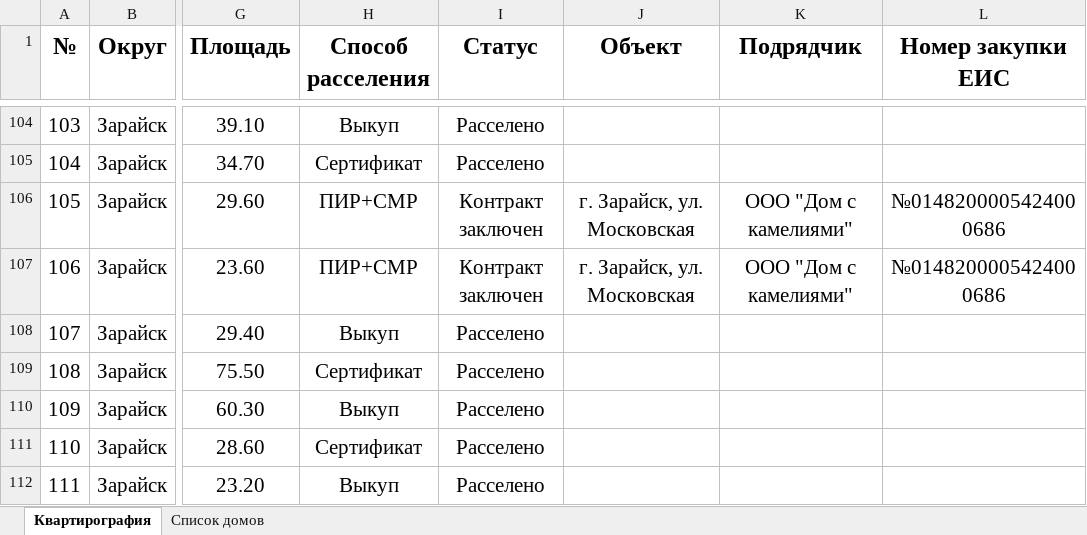
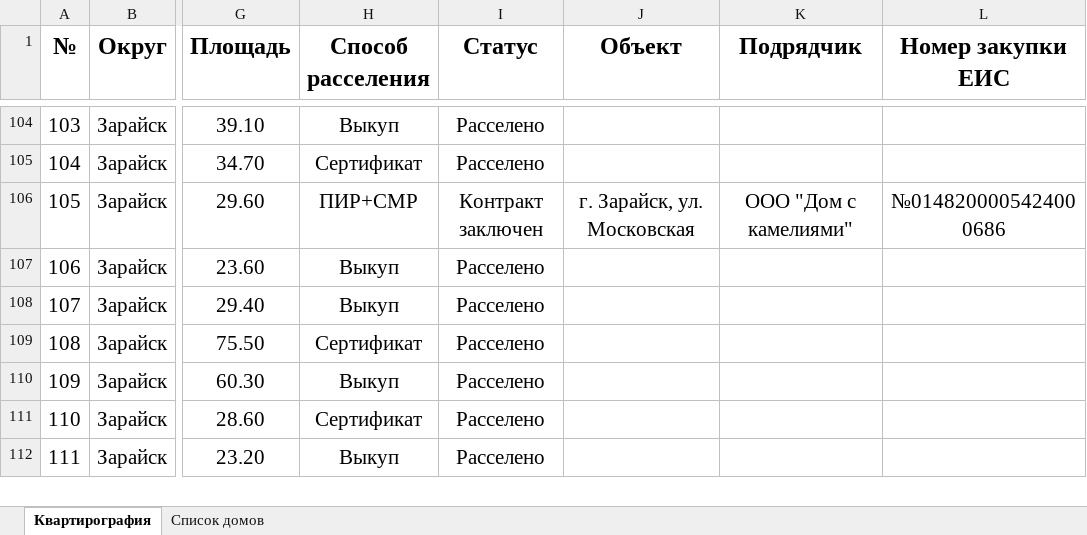
Before and after one commit to georgedzhanaev-eng/RASSELENIE, an Excel workbook: files/Зарайск.xlsx, sheet Квартирография, drawn as a sheet; only a part is shown, gaps mark what is left out; values as stored, in another font and other column widths than the file's, no borders; charts and pictures not drawn; the diff names each change by its address in the sheet, - before the commit and + after, or states it on an @@ line.

Commit message:
Оригинал файла «Зарайск.xlsx» (Зарайск)

```diff
--- a/files/Зарайск.xlsx (sheet Квартирография)
+++ b/files/Зарайск.xlsx (sheet Квартирография)
-H107 (Способ расселения): ПИР+СМР
+H107 (Способ расселения): Выкуп
-I107 (Статус): Контракт заключен
+I107 (Статус): Расселено
-J107 (Объект): г. Зарайск, ул. Московская
+J107 (Объект): (empty)
-K107 (Подрядчик): ООО "Дом с камелиями"
+K107 (Подрядчик): (empty)
-L107 (Номер закупки ЕИС): №0148200005424000686
+L107 (Номер закупки ЕИС): (empty)
```
Also changed, not shown: charts or pictures.
